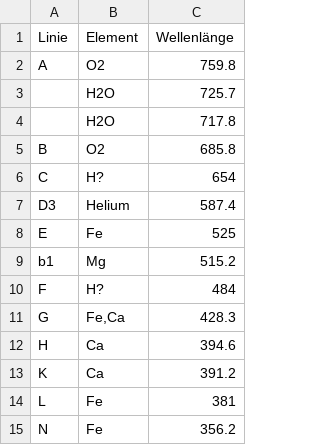
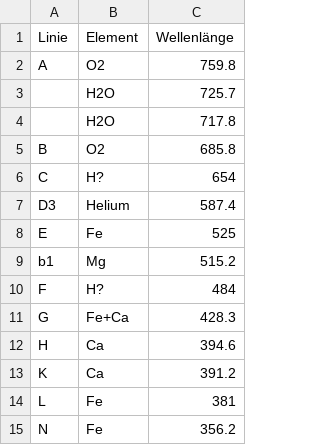
Before and after one commit to Meistermagier/PAP2, a CSV file: Experiment 234/MoreData/Mappe1.csv, drawn as a sheet.

Commit message:
Update Mappe1.csv

```diff
--- a/Experiment 234/MoreData/Mappe1.csv
+++ b/Experiment 234/MoreData/Mappe1.csv
@@ -10,3 +10,3 @@ b1;Mg;515.2
 F;H?;484
-G;Fe,Ca;428.3
+G;Fe+Ca;428.3
 H;Ca;394.6
```
